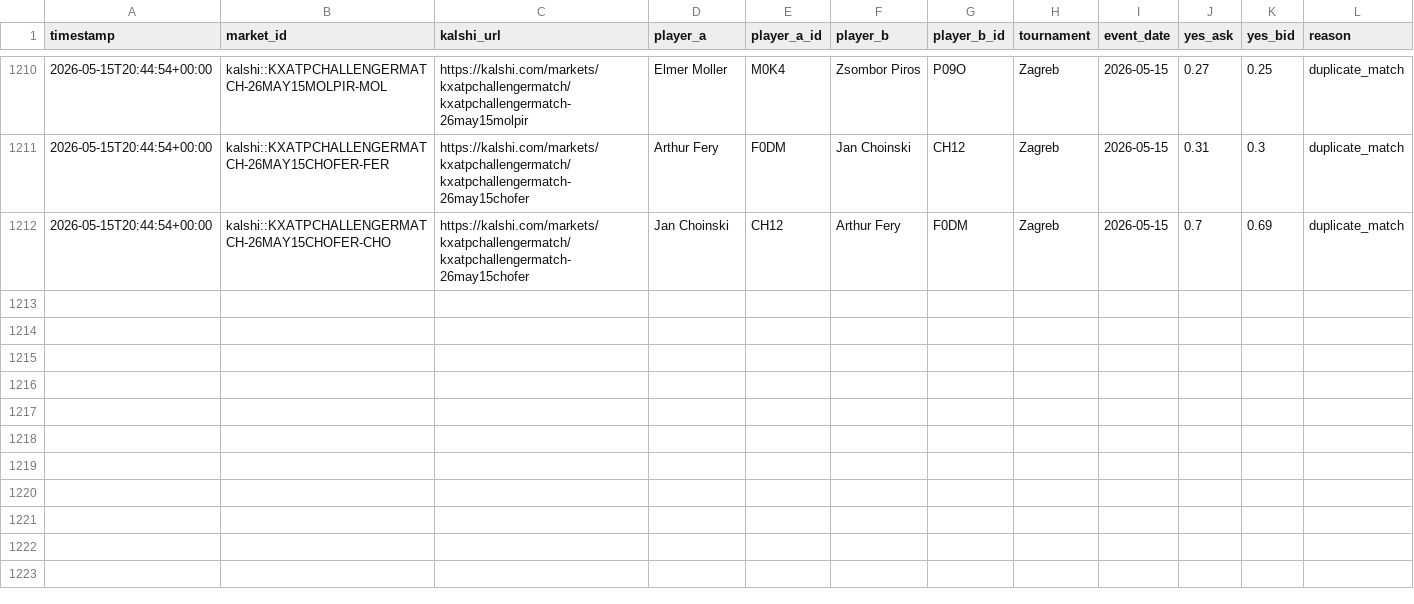
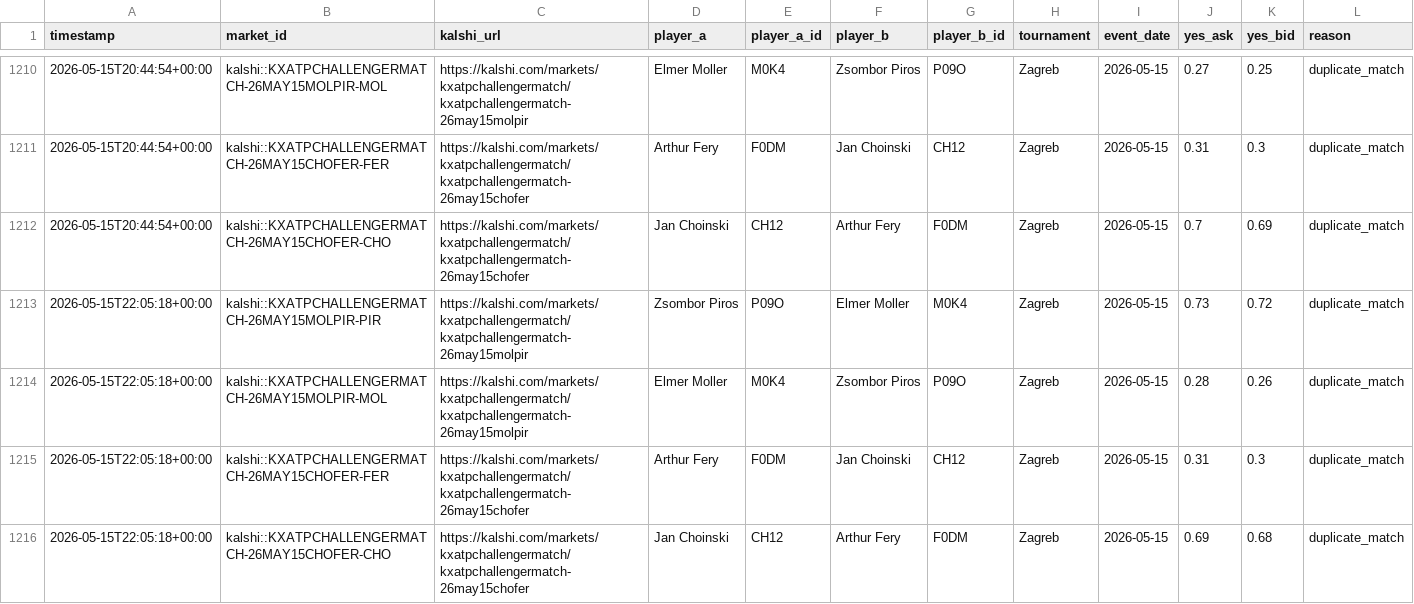
Before and after one commit to TKM6403/tennis-prediction-market, a CSV file: data/paper_trades/dropped.csv, drawn as a sheet; only a part is shown, gaps mark what is left out; rows hold the shown columns only; the diff names each change by its address in the sheet, - before the commit and + after, or states it on an @@ line.

Commit message:
auto(paper-trader): 2026-05-15T22:05:42Z scan/settle

```diff
--- a/data/paper_trades/dropped.csv
+++ b/data/paper_trades/dropped.csv
+row 1213: 2026-05-15T22:05:18+00:00 | kalshi::KXATPCHALLENGERMATCH-26MAY15MOLPIR-PIR | https://kalshi.com/markets/kxatpchallengermatch/kxatpchallengermatch-26may15molpir | Zsombor Piros | P09O | Elmer Moller | M0K4 | Zagreb | 2026-05-15 | 0.73 | 0.72 | duplicate_match
+row 1214: 2026-05-15T22:05:18+00:00 | kalshi::KXATPCHALLENGERMATCH-26MAY15MOLPIR-MOL | https://kalshi.com/markets/kxatpchallengermatch/kxatpchallengermatch-26may15molpir | Elmer Moller | M0K4 | Zsombor Piros | P09O | Zagreb | 2026-05-15 | 0.28 | 0.26 | duplicate_match
+row 1215: 2026-05-15T22:05:18+00:00 | kalshi::KXATPCHALLENGERMATCH-26MAY15CHOFER-FER | https://kalshi.com/markets/kxatpchallengermatch/kxatpchallengermatch-26may15chofer | Arthur Fery | F0DM | Jan Choinski | CH12 | Zagreb | 2026-05-15 | 0.31 | 0.3 | duplicate_match
+row 1216: 2026-05-15T22:05:18+00:00 | kalshi::KXATPCHALLENGERMATCH-26MAY15CHOFER-CHO | https://kalshi.com/markets/kxatpchallengermatch/kxatpchallengermatch-26may15chofer | Jan Choinski | CH12 | Arthur Fery | F0DM | Zagreb | 2026-05-15 | 0.69 | 0.68 | duplicate_match
```
Also changed, not shown: data/paper_trades/pending.csv, data/paper_trades/settled.csv, 3 other files.
